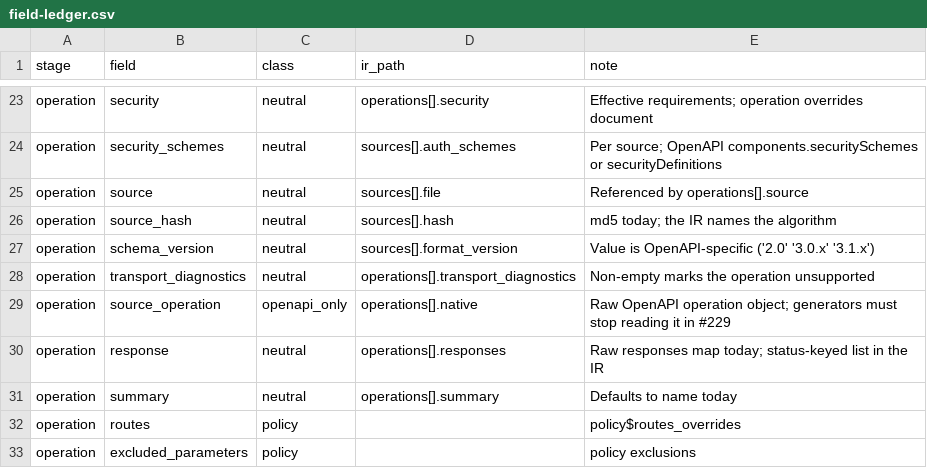
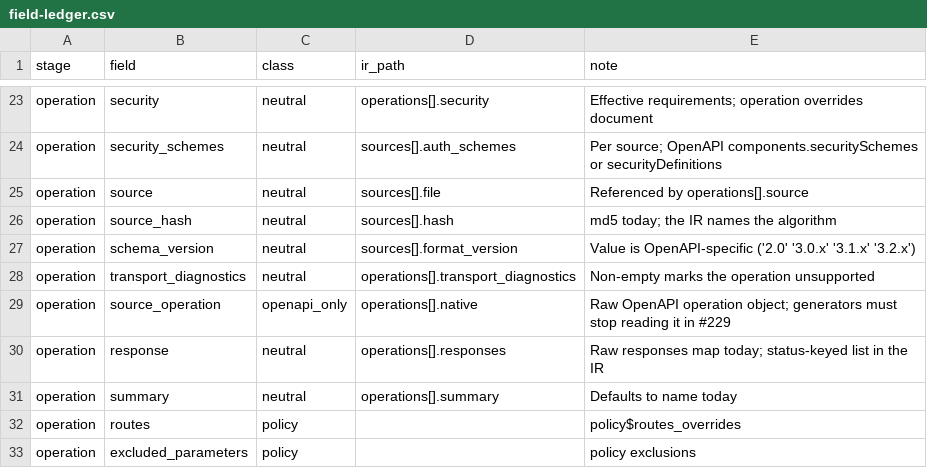
Before and after one commit to seanthimons/specmill, a CSV file: inst/ir/field-ledger.csv, drawn as a sheet; only a part is shown, gaps mark what is left out.

Commit message:
feat(import): read and validate OpenAPI 3.2 documents (#242)
OpenAPI 3.2 documents are validated against the official 3.2 schema and read
like 3.1, since both use JSON Schema 2020-12. Media Type Objects given by
reference are resolved. QUERY operations and additionalOperations entries are
listed as excluded with their own codes; querystring parameters and itemSchema
request bodies make their operation unsupported with a precise diagnostic.

The official 3.2 schema, dialect and vocabulary files are vendored unchanged.
A load-time rewrite restates the one-querystring-parameter rule, which the
bundled validator rejects when no parameter matches.

```diff
--- a/inst/ir/field-ledger.csv
+++ b/inst/ir/field-ledger.csv
@@ -26,3 +26,3 @@ operation,source,neutral,sources[].file,Referenced by operations[].source
 operation,source_hash,neutral,sources[].hash,md5 today; the IR names the algorithm
-operation,schema_version,neutral,sources[].format_version,Value is OpenAPI-specific ('2.0' '3.0.x' '3.1.x')
+operation,schema_version,neutral,sources[].format_version,Value is OpenAPI-specific ('2.0' '3.0.x' '3.1.x' '3.2.x')
 operation,transport_diagnostics,neutral,operations[].transport_diagnostics,Non-empty marks the operation unsupported
```
Also changed, not shown: 18 other files.
